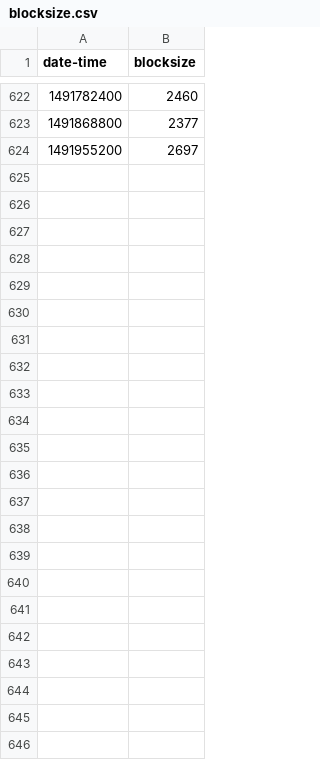
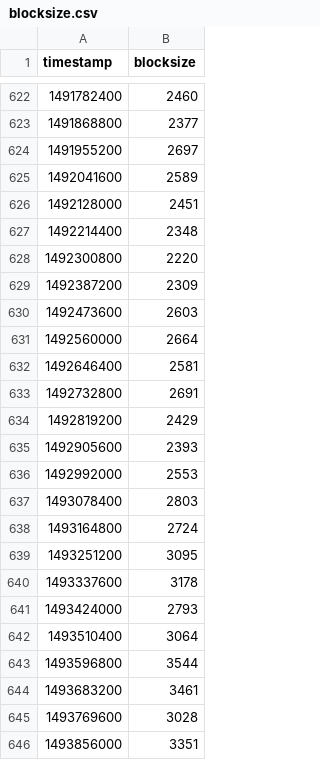
Before and after one commit to Kingburrito777/Ethereum-Blockchain-Analysis, a CSV file: input/blocksize.csv, drawn as a sheet; only a part is shown, gaps mark what is left out; the diff names each change by its address in the sheet, - before the commit and + after, or states it on an @@ line.

```diff
--- a/input/blocksize.csv
+++ b/input/blocksize.csv
-A1: date-time
+A1: timestamp
+row 625: 1492041600 | 2589
+row 626: 1492128000 | 2451
+row 627: 1492214400 | 2348
+row 628: 1492300800 | 2220
+row 629: 1492387200 | 2309
+row 630: 1492473600 | 2603
+row 631: 1492560000 | 2664
+row 632: 1492646400 | 2581
+row 633: 1492732800 | 2691
+row 634: 1492819200 | 2429
+row 635: 1492905600 | 2393
+row 636: 1492992000 | 2553
+row 637: 1493078400 | 2803
+row 638: 1493164800 | 2724
+row 639: 1493251200 | 3095
+row 640: 1493337600 | 3178
+row 641: 1493424000 | 2793
+row 642: 1493510400 | 3064
+row 643: 1493596800 | 3544
+row 644: 1493683200 | 3461
+row 645: 1493769600 | 3028
+row 646: 1493856000 | 3351
```
Also changed, not shown: input/address.csv, input/etherprice.csv, 8 other files.
